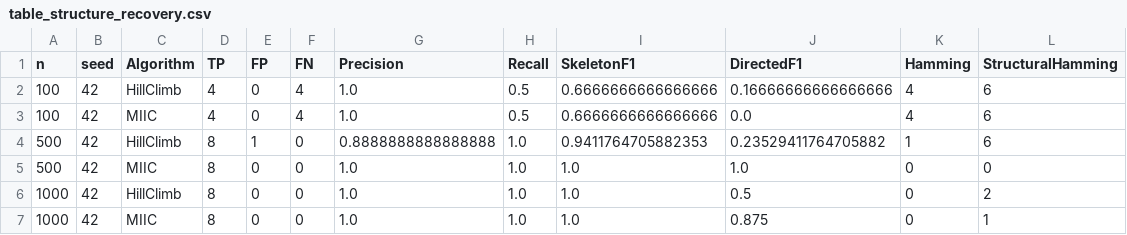
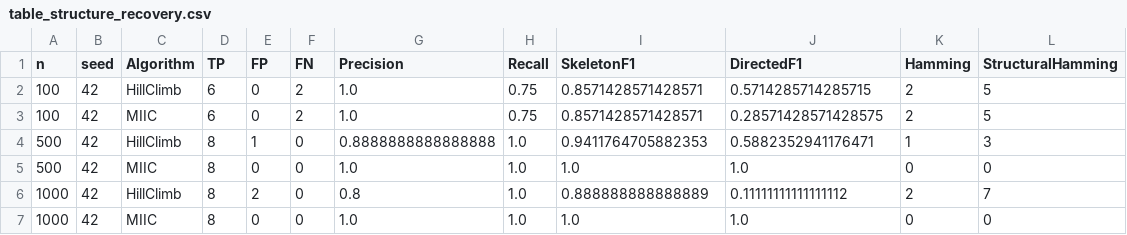
Before and after one commit to jruijgrok141/insider-threat-bayesian-network, a CSV file: report/figures/table_structure_recovery.csv, drawn as a sheet.

```diff
--- a/report/figures/table_structure_recovery.csv
+++ b/report/figures/table_structure_recovery.csv
@@ -1,7 +1,7 @@
 n,seed,Algorithm,TP,FP,FN,Precision,Recall,SkeletonF1,DirectedF1,Hamming,StructuralHamming
-100,42,HillClimb,4,0,4,1.0,0.5,0.6666666666666666,0.16666666666666666,4,6
-100,42,MIIC,4,0,4,1.0,0.5,0.6666666666666666,0.0,4,6
-500,42,HillClimb,8,1,0,0.8888888888888888,1.0,0.9411764705882353,0.23529411764705882,1,6
+100,42,HillClimb,6,0,2,1.0,0.75,0.8571428571428571,0.5714285714285715,2,5
+100,42,MIIC,6,0,2,1.0,0.75,0.8571428571428571,0.28571428571428575,2,5
+500,42,HillClimb,8,1,0,0.8888888888888888,1.0,0.9411764705882353,0.5882352941176471,1,3
 500,42,MIIC,8,0,0,1.0,1.0,1.0,1.0,0,0
-1000,42,HillClimb,8,0,0,1.0,1.0,1.0,0.5,0,2
-1000,42,MIIC,8,0,0,1.0,1.0,1.0,0.875,0,1
+1000,42,HillClimb,8,2,0,0.8,1.0,0.888888888888889,0.11111111111111112,2,7
+1000,42,MIIC,8,0,0,1.0,1.0,1.0,1.0,0,0
```
Also changed, not shown: report/figures/table_classification_stability.csv, report/figures/table_classification_stability_runs.csv, 19 other files.
